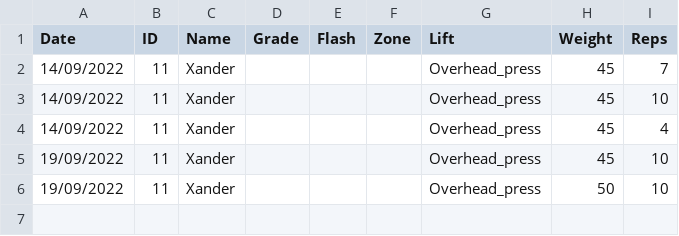
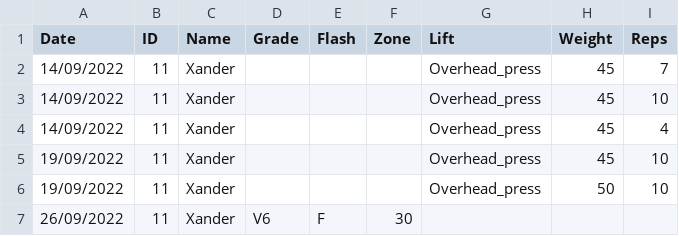
Before and after one commit to LiamCHayes/wm-eliteteam, a CSV file: data/Xander.csv, drawn as a sheet.

```diff
--- a/data/Xander.csv
+++ b/data/Xander.csv
@@ -6 +6,2 @@ Date,ID,Name,Grade,Flash,Zone,Lift,Weight,Reps
 19/09/2022,11,Xander,,,,Overhead_press,50,10
+26/09/2022,11,Xander,V6,F,30,,,
```
Also changed, not shown: data/Trent.csv, data/Zack.csv, 3 other files.
